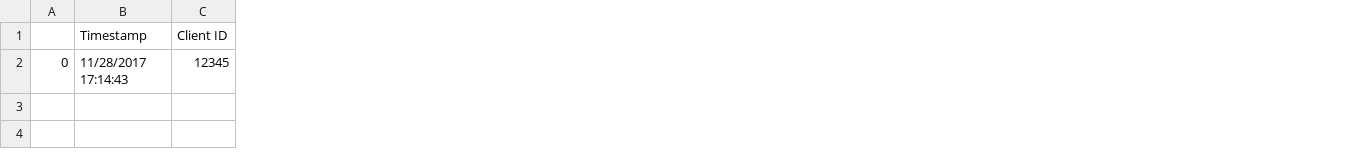
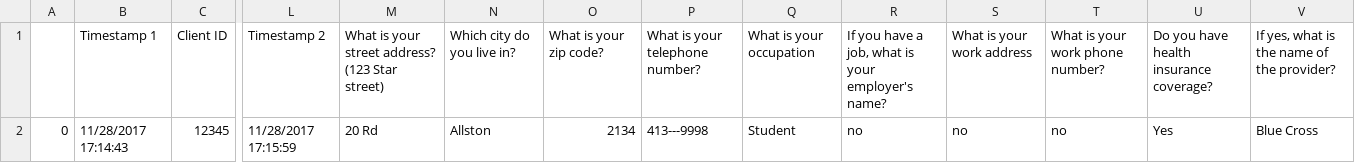
Before and after one commit to colarusso/codingthelaw, a CSV file: Fall_2017/work/shentail/Final Project/ATASK legal financial statement/data/combined.csv, drawn as a sheet; only a part is shown, gaps mark what is left out; the diff names each change by its address in the sheet, - before the commit and + after, or states it on an @@ line.

Commit message:
final project

```diff
--- a/Fall_2017/work/shentail/Final Project/ATASK legal financial statement/data/combined.csv
+++ b/Fall_2017/work/shentail/Final Project/ATASK legal financial statement/data/combined.csv
+column L, rows 1-2: Timestamp 2 | 11/28/2017 17:15:59
+column M, rows 1-2: What is your street address? (123 Star street) | 20 Rd
+column N, rows 1-2: Which city do you live in? | Allston
+column O, rows 1-2: What is your zip code? | 2134
+column P, rows 1-2: What is your telephone number? | 413---9998
+column Q, rows 1-2: What is your occupation | Student
+column R, rows 1-2: If you have a job, what is your employer's name? | no
+column S, rows 1-2: What is your work address | no
+column T, rows 1-2: What is your work phone number? | no
+column U, rows 1-2: Do you have health insurance coverage? | Yes
+column V, rows 1-2: If yes, what is the name of the provider? | Blue Cross
-B1: Timestamp
+B1: Timestamp 1
```
Also changed, not shown: 1 other file.
